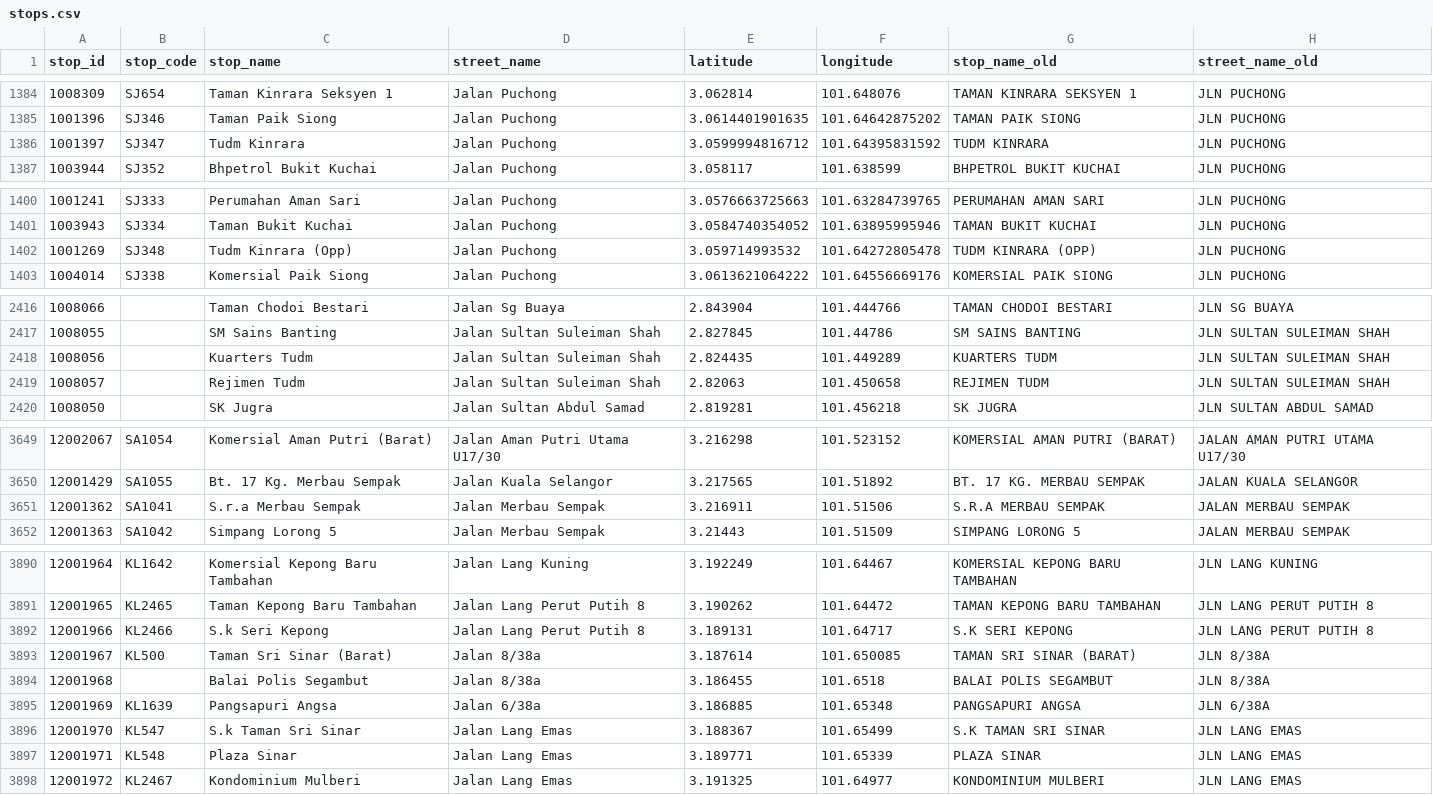
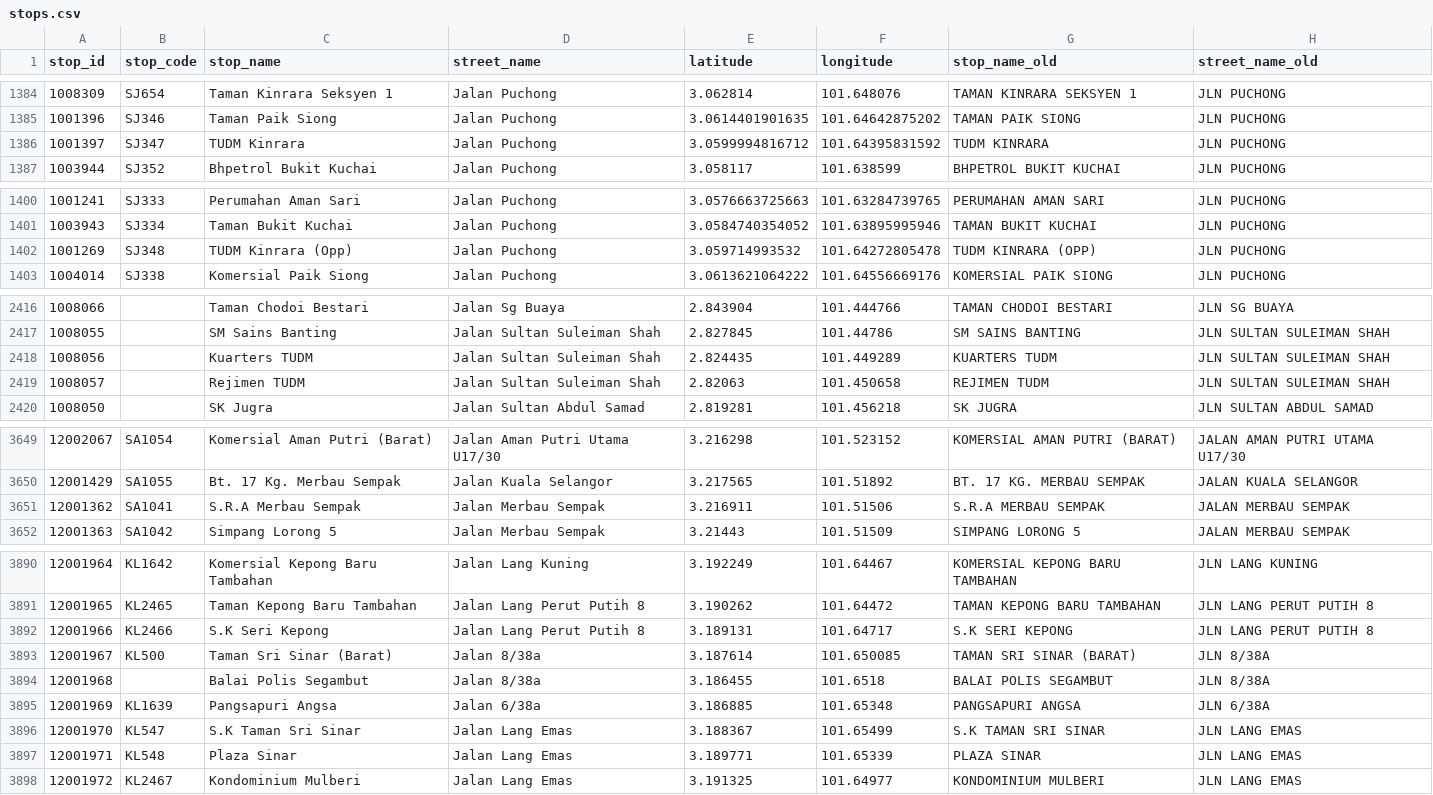
Before and after one commit to harithilmi/kl-transit, a CSV file: src/data/processed/stops.csv, drawn as a sheet; only a part is shown, gaps mark what is left out; the diff covers the shown part only; the diff names each change by its address in the sheet, - before the commit and + after, or states it on an @@ line.

```diff
--- a/src/data/processed/stops.csv
+++ b/src/data/processed/stops.csv
-C1386 (stop_name): Tudm Kinrara
+C1386 (stop_name): TUDM Kinrara
-C1402 (stop_name): Tudm Kinrara (Opp)
+C1402 (stop_name): TUDM Kinrara (Opp)
-C2418 (stop_name): Kuarters Tudm
+C2418 (stop_name): Kuarters TUDM
-C2419 (stop_name): Rejimen Tudm
+C2419 (stop_name): Rejimen TUDM
-C3651 (stop_name): S.r.a Merbau Sempak
+C3651 (stop_name): S.R.A Merbau Sempak
-C3892 (stop_name): S.k Seri Kepong
+C3892 (stop_name): S.K Seri Kepong
-C3896 (stop_name): S.k Taman Sri Sinar
+C3896 (stop_name): S.K Taman Sri Sinar
```
Also changed, not shown: 5 edited cells elsewhere in this file, 8 other files.
